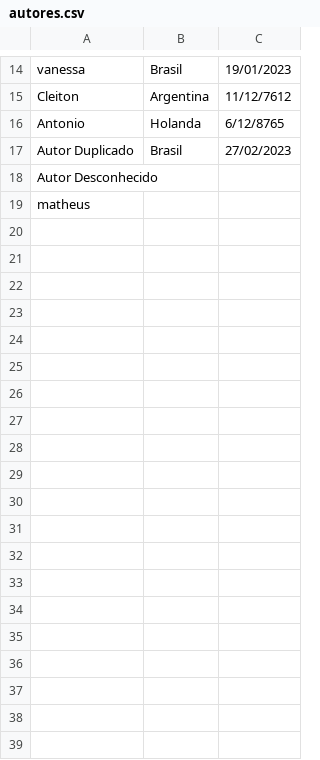
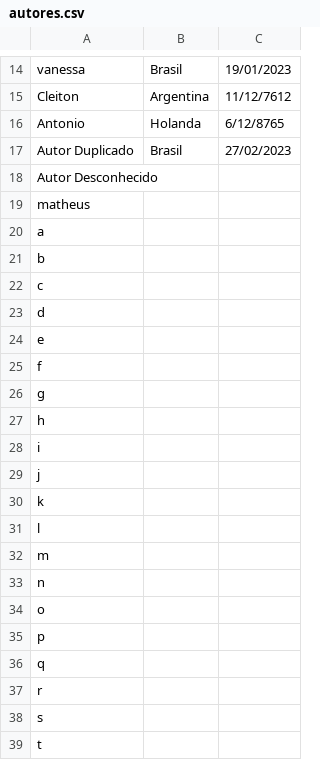
Before and after one commit to NaanVas/APS, a CSV file: autores.csv, drawn as a sheet; only a part is shown, gaps mark what is left out.

```diff
--- a/autores.csv
+++ b/autores.csv
@@ -19 +19,21 @@ Autor Desconhecido,,
 matheus,,
+a,,
+b,,
+c,,
+d,,
+e,,
+f,,
+g,,
+h,,
+i,,
+j,,
+k,,
+l,,
+m,,
+n,,
+o,,
+p,,
+q,,
+r,,
+s,,
+t,,
```
Also changed, not shown: livros.csv, usuarios.csv, 1 other file.
